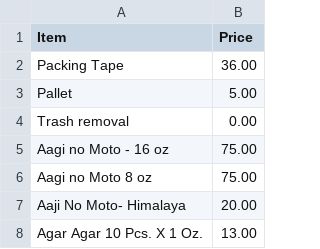
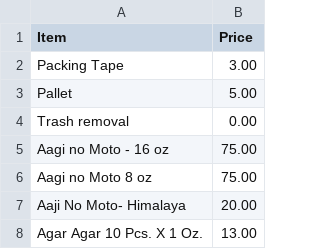
Before and after one commit to srikanth1998/Darpan, a CSV file: current prices.csv, drawn as a sheet; only a part is shown.

Commit message:
Update current prices.csv

```diff
--- a/current prices.csv
+++ b/current prices.csv
@@ -1,3 +1,3 @@
 Item,Price
-Packing Tape,36.00
+Packing Tape,3.00
 Pallet,5.00
```
